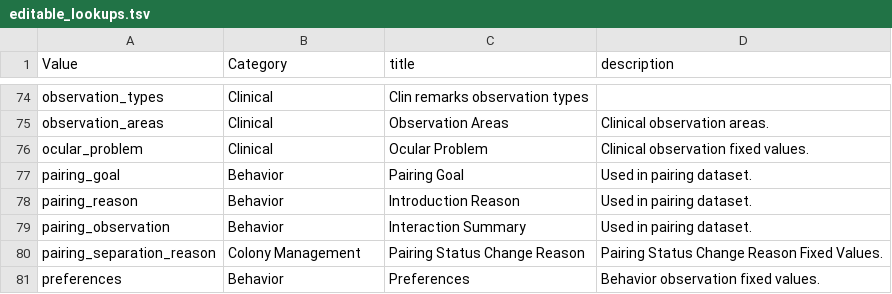
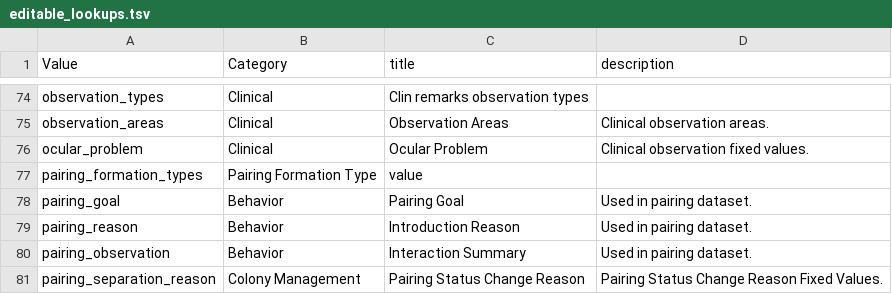
Before and after one commit to LabKey/nircEHRModules, a TSV file: nirc_ehr/resources/data/editable_lookups.tsv, drawn as a sheet; only a part is shown, gaps mark what is left out; the shorter side is filled out with more unchanged rows.

```diff
--- a/nirc_ehr/resources/data/editable_lookups.tsv
+++ b/nirc_ehr/resources/data/editable_lookups.tsv
@@ -76,2 +76,3 @@ observation_areas	Clinical	Observation Areas	Clinical observation areas.
 ocular_problem	Clinical	Ocular Problem	Clinical observation fixed values.
+pairing_formation_types	Pairing Formation Type	value
 pairing_goal	Behavior	Pairing Goal	Used in pairing dataset.
```
Also changed, not shown: nirc_ehr/resources/data/lookup_sets.tsv, nirc_ehr/resources/data/lookupsManifest.tsv, 17 other files.
